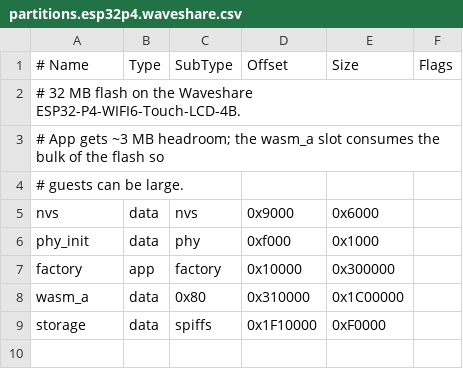
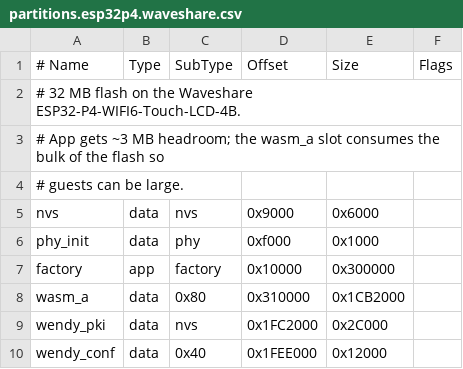
Before and after one commit to wendylabsinc/wendy-lite, a CSV file: partitions.esp32p4.waveshare.csv, drawn as a sheet.

```diff
--- a/partitions.esp32p4.waveshare.csv
+++ b/partitions.esp32p4.waveshare.csv
@@ -7,3 +7,4 @@ phy_init,   data, phy,     0xf000,    0x1000,
 factory,    app,  factory, 0x10000,   0x300000,
-wasm_a,     data, 0x80,    0x310000,  0x1C00000,
-storage,    data, spiffs,  0x1F10000, 0xF0000,
+wasm_a,     data, 0x80,    0x310000,  0x1CB2000,
+wendy_pki,  data, nvs,     0x1FC2000, 0x2C000,
+wendy_conf, data, 0x40,    0x1FEE000, 0x12000,
```
Also changed, not shown: partitions.csv, partitions.esp32p4.firebeetle.csv, 12 other files.
